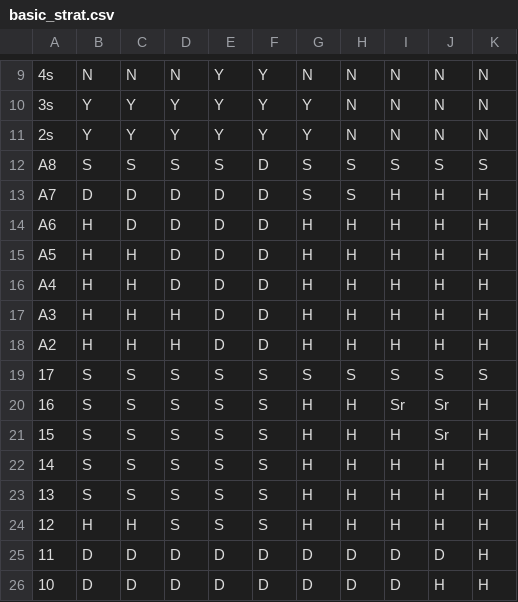
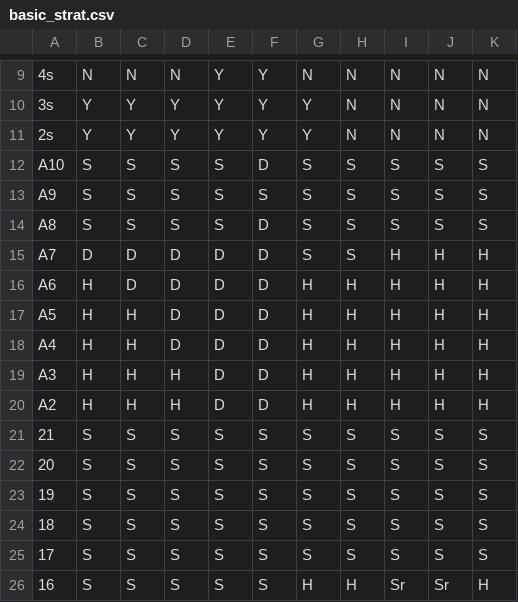
Before and after one commit to Jtth3brick/blackjack_sim, a CSV file: basic_strat.csv, drawn as a sheet; only a part is shown, gaps mark what is left out; the shorter side is filled out with more unchanged rows; the diff names each change by its address in the sheet, - before the commit and + after, or states it on an @@ line.

```diff
--- a/basic_strat.csv
+++ b/basic_strat.csv
+row 12: A10 | S | S | S | S | D | S | S | S | S | S
+row 13: A9 | S | S | S | S | S | S | S | S | S | S
+row 21: 21 | S | S | S | S | S | S | S | S | S | S
+row 22: 20 | S | S | S | S | S | S | S | S | S | S
+row 23: 19 | S | S | S | S | S | S | S | S | S | S
+row 24: 18 | S | S | S | S | S | S | S | S | S | S
```
Also changed, not shown: 6 other files.
